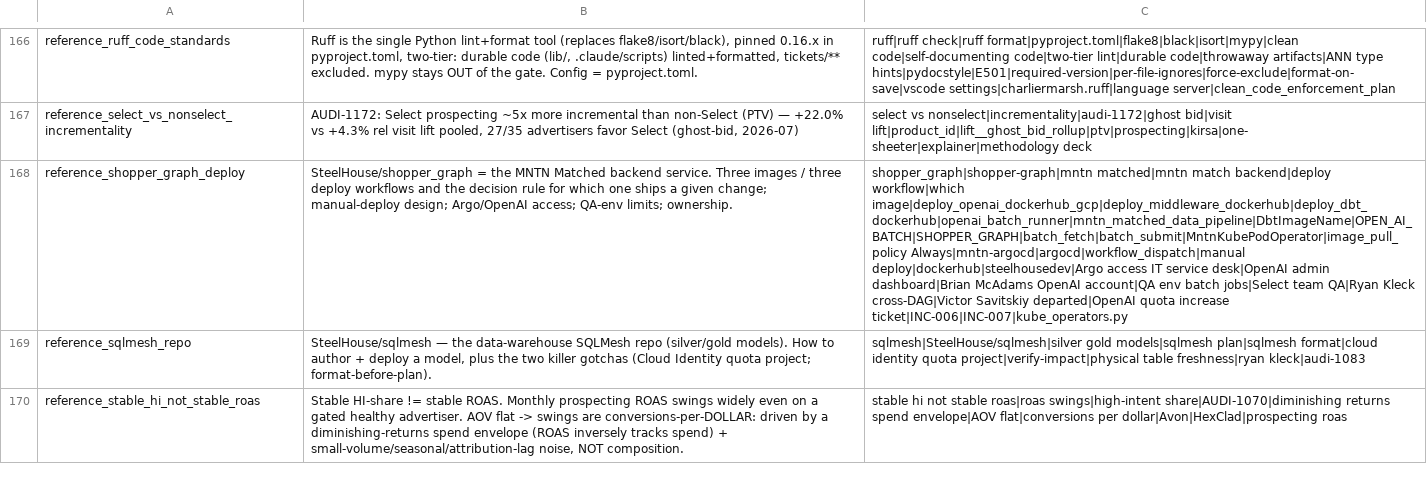
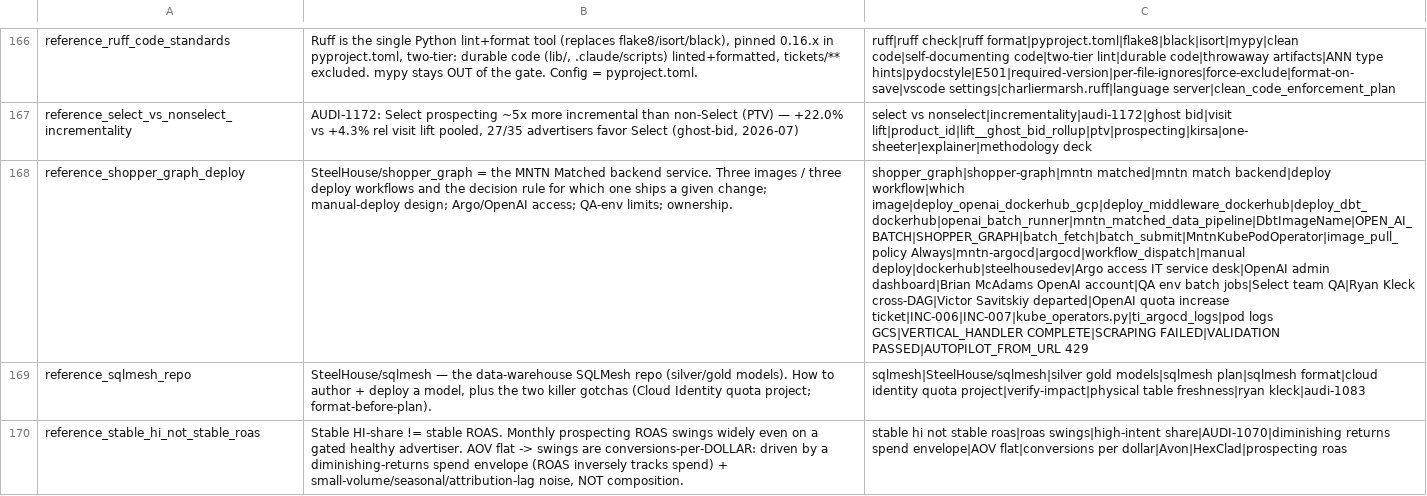
Before and after one commit to mdunn-mntn/malachi-workspace, a TSV file: knowledge/_MEMORY_RECALL.tsv, drawn as a sheet; only a part is shown, gaps mark what is left out; the diff names each change by its address in the sheet, - before the commit and + after, or states it on an @@ line.

```diff
--- a/knowledge/_MEMORY_RECALL.tsv
+++ b/knowledge/_MEMORY_RECALL.tsv
-C168: …quota increase ticket|INC-006|INC-007|kube_operators.py
+C168: …quota increase ticket|INC-006|INC-007|kube_operators.py|ti_argocd_logs|pod logs GCS|VERTICAL_HANDLER COMPLETE|SCRAPING FAILED|VALIDATION PASSED|AUTOPILOT_FROM_URL 429
```
Also changed, not shown: 4 other files.
